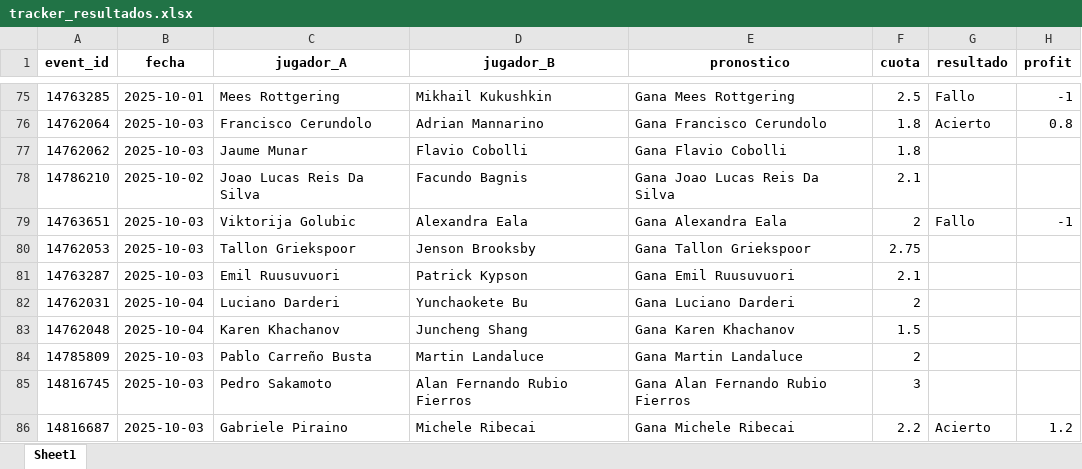
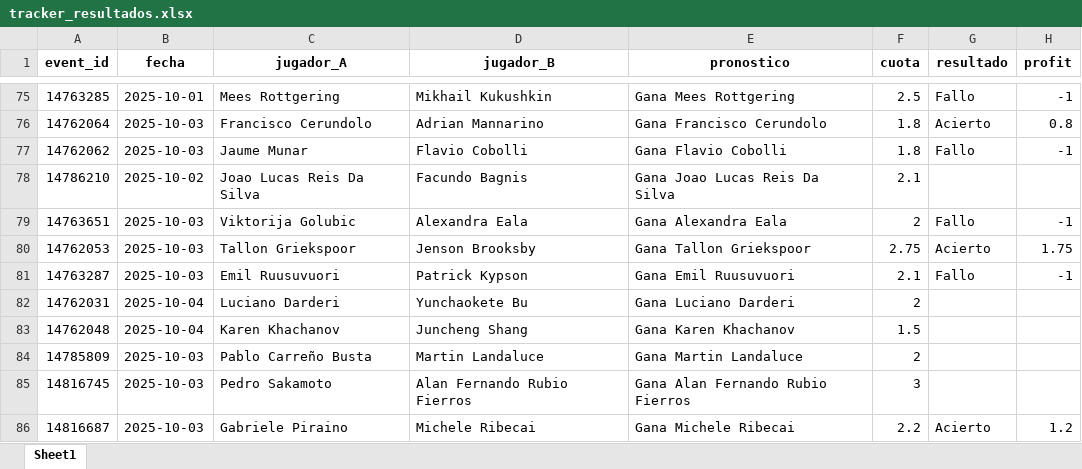
Before and after one commit to andreuroigv/tennis-tracker-app, an Excel workbook: tracker_resultados.xlsx, sheet Sheet1, drawn as a sheet; only a part is shown, gaps mark what is left out; values as stored, in another font and other column widths than the file's, no borders; the diff names each change by its address in the sheet, - before the commit and + after, or states it on an @@ line.

Commit message:
🔄 Actualización automática del tracker

```diff
--- a/tracker_resultados.xlsx (sheet Sheet1)
+++ b/tracker_resultados.xlsx (sheet Sheet1)
-G77 (resultado): (empty)
+G77 (resultado): Fallo
-H77 (profit): (empty)
+H77 (profit): -1
-G80 (resultado): (empty)
+G80 (resultado): Acierto
-H80 (profit): (empty)
+H80 (profit): 1.75
-G81 (resultado): (empty)
+G81 (resultado): Fallo
-H81 (profit): (empty)
+H81 (profit): -1
```
